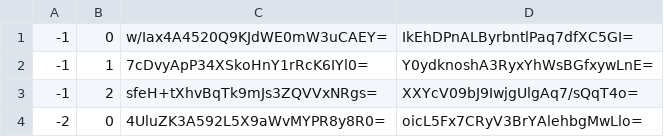
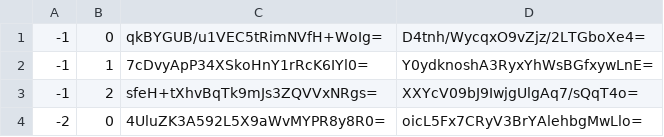
Before and after one commit to Sneezry/mcmapweb, a CSV file: tiles/zoom.-1/metadata/k.-1.0.csv, drawn as a sheet.

```diff
--- a/tiles/zoom.-1/metadata/k.-1.0.csv
+++ b/tiles/zoom.-1/metadata/k.-1.0.csv
@@ -1,2 +1,2 @@
--1,0,w/Iax4A4520Q9KJdWE0mW3uCAEY=,IkEhDPnALByrbntlPaq7dfXC5GI=
+-1,0,qkBYGUB/u1VEC5tRimNVfH+WoIg=,D4tnh/WycqxO9vZjz/2LTGboXe4=
 -1,1,7cDvyApP34XSkoHnY1rRcK6IYl0=,Y0ydknoshA3RyxYhWsBGfxywLnE=
```
Also changed, not shown: tiles/zoom.0/metadata/k.-1.-1.csv, tiles/zoom.0/metadata/k.-1.0.csv, 18 other files.
